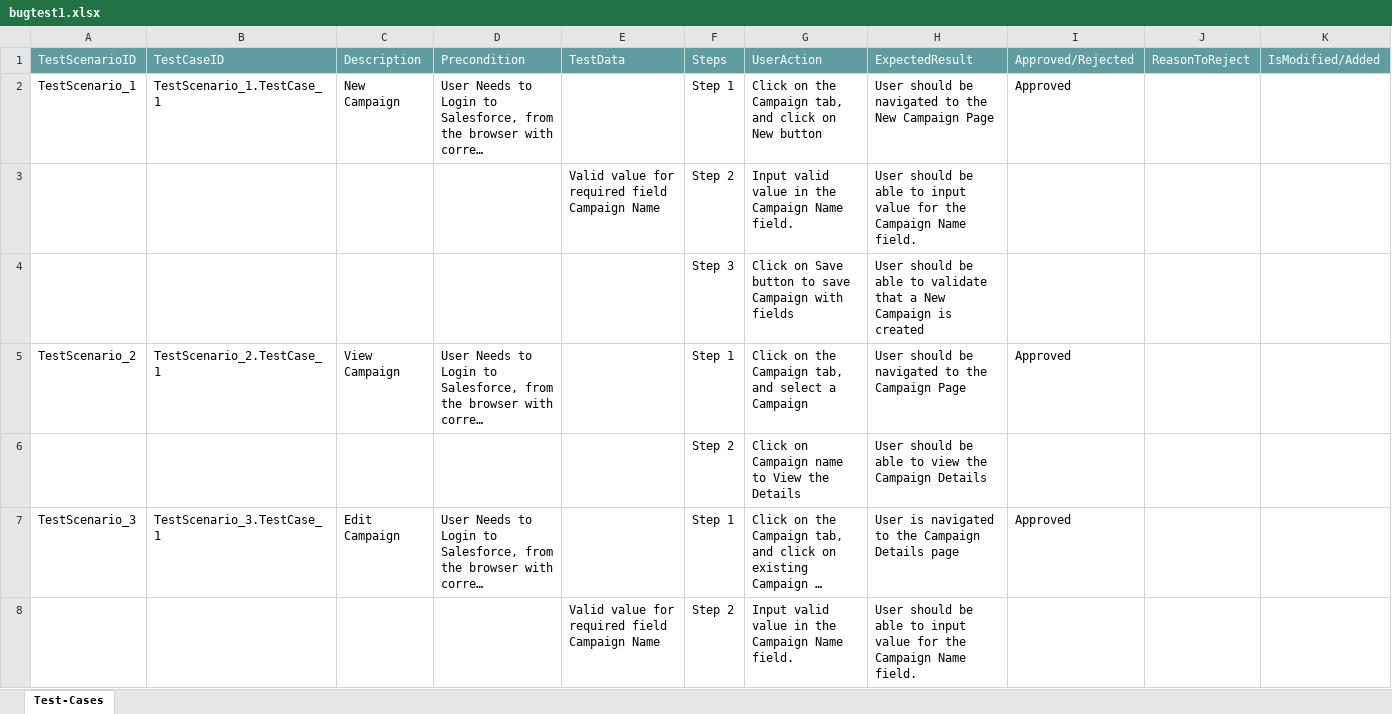
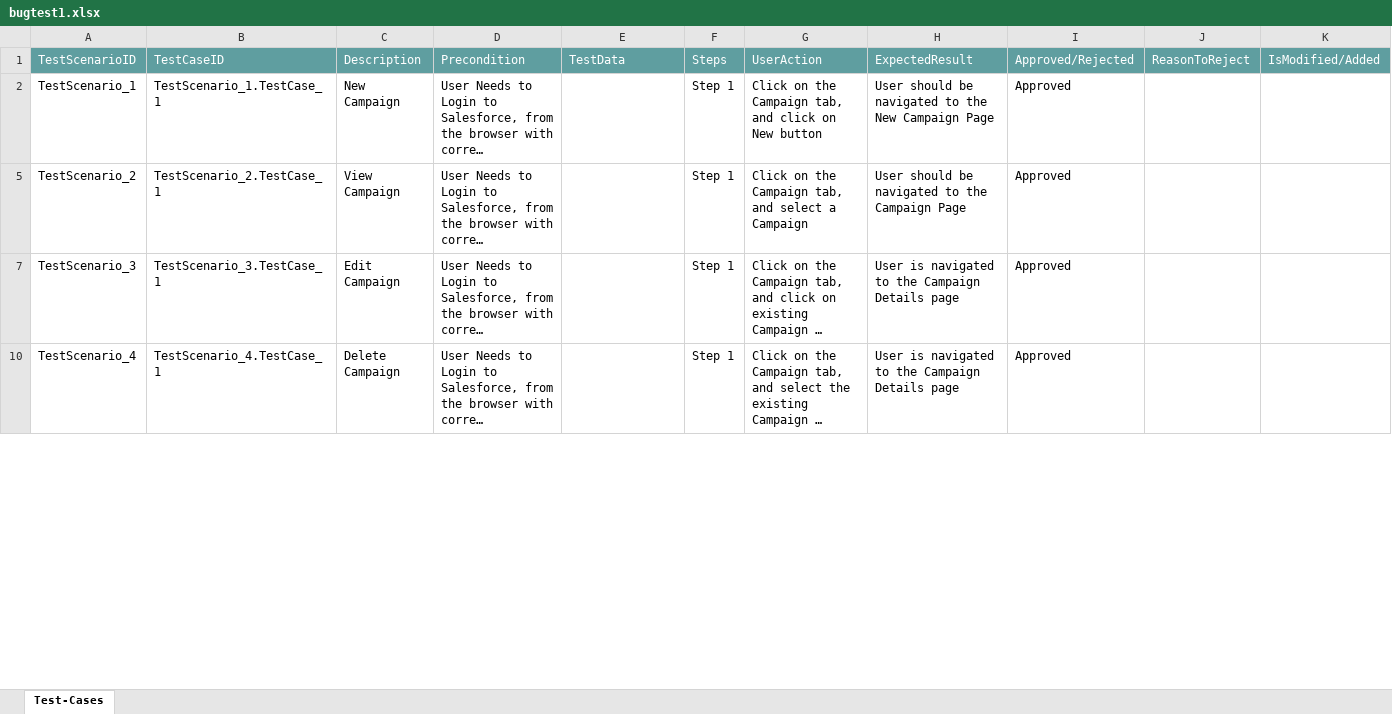
Before and after one commit to ShaikMohamedIrfan/r5_bugtest, an Excel workbook: bugtest1.xlsx, sheet Test-Cases, drawn as a sheet; only a part is shown; the shorter side is filled out with more unchanged rows; long unchanged cells end in …; values as stored, in another font and other column widths than the file's, no borders; table styles not drawn; the diff covers the shown part only; the diff names each change by its address in the sheet, - before the commit and + after, or states it on an @@ line.

Commit message:
Add files via upload

```diff
--- a/bugtest1.xlsx (sheet Test-Cases)
+++ b/bugtest1.xlsx (sheet Test-Cases)
@@ row 3 hidden:  |  |  |  | Valid value for required field Campaign Name | Step 2 | Input valid value in the Campaign Name field. | User should be able to input value for the Campaign Name field. @@
@@ row 4 hidden:  |  |  |  |  | Step 3 | Click on Save button to save Campaign with fields | User should be able to validate that a New Campaign is created @@
@@ row 6 hidden:  |  |  |  |  | Step 2 | Click on Campaign name to View the Details | User should be able to view the Campaign Details @@
@@ row 8 hidden:  |  |  |  | Valid value for required field Campaign Name | Step 2 | Input valid value in the Campaign Name field. | User should be able to input value for the Campaign Name field. @@
```
Also changed, not shown: 10 hidden or unhidden rows and 3 edited cells elsewhere in this sheet.
